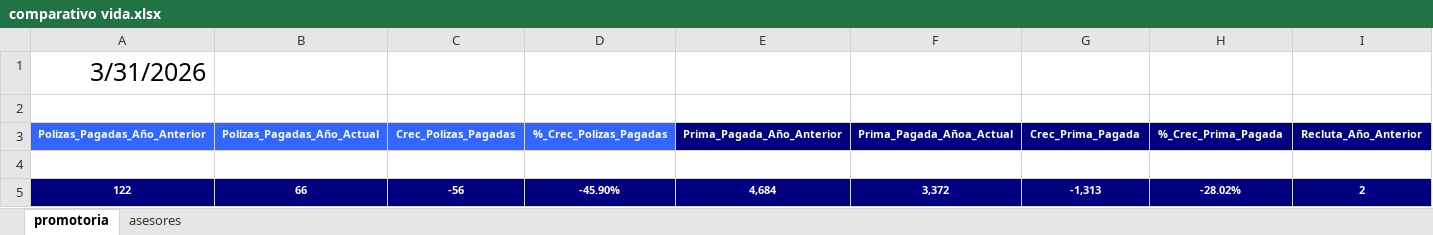
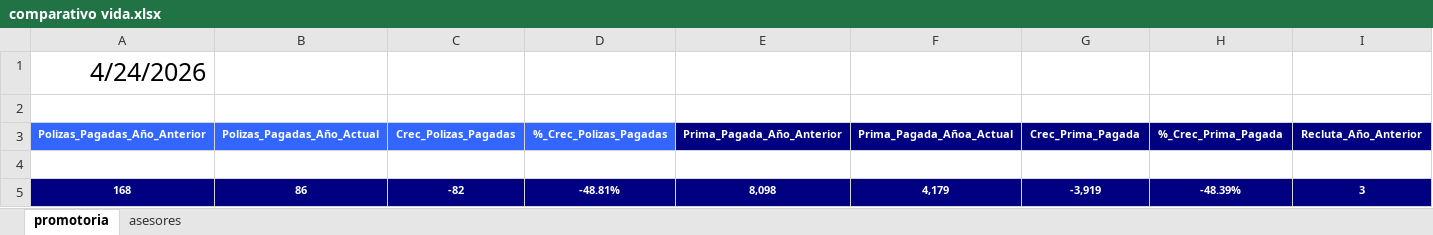
Before and after one commit to davalosdiego833/paneldecampanas, an Excel workbook: administrador/comparativo_vida/comparativo vida.xlsx, sheet promotoria, drawn as a sheet; only a part is shown; values as stored, in another font and other column widths than the file's, no borders; table styles not drawn; removed rows and columns are numbered as before the commit, all else as after; rows hold the shown columns only; the diff names each change by its address in the sheet, - before the commit and + after, or states it on an @@ line.

```diff
--- a/administrador/comparativo_vida/comparativo vida.xlsx (sheet promotoria)
+++ b/administrador/comparativo_vida/comparativo vida.xlsx (sheet promotoria)
-A1 (Polizas_Pagadas_Año_Anterior): 3/31/2026
+A1 (Polizas_Pagadas_Año_Anterior): 4/24/2026
-row 5: 122 | 66 | -56 | -45.90% | 4,684 | 3,372 | -1,313 | -28.02% | 2
+row 5: 168 | 86 | -82 | -48.81% | 8,098 | 4,179 | -3,919 | -48.39% | 3
```
Also changed, not shown: sheet asesores, administrador/pagado_emitidido/pagado_emitido.xlsx, administrador/proactivos/Proactivos.xlsx, 6 other files.
